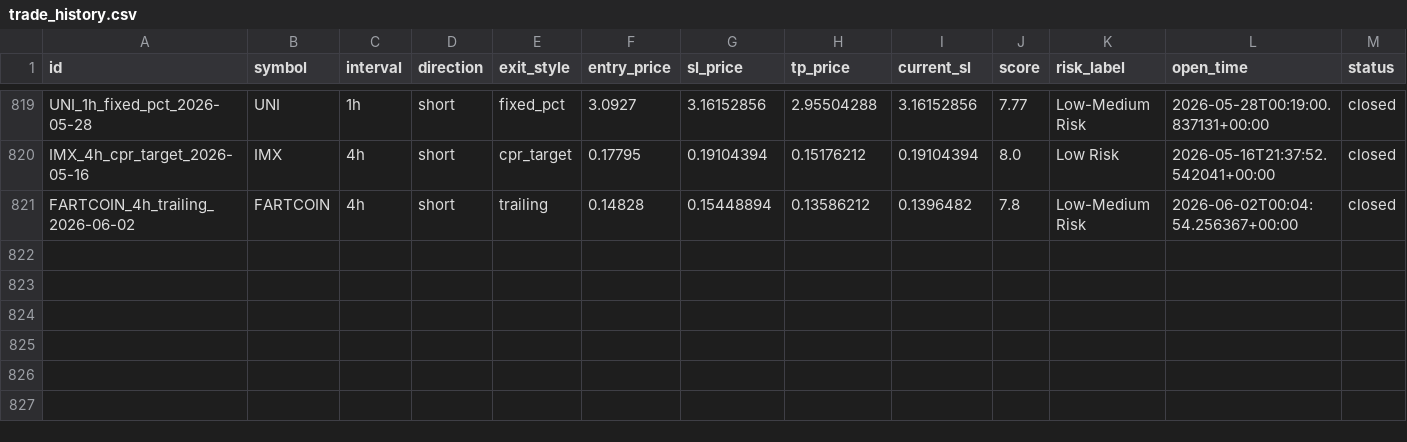
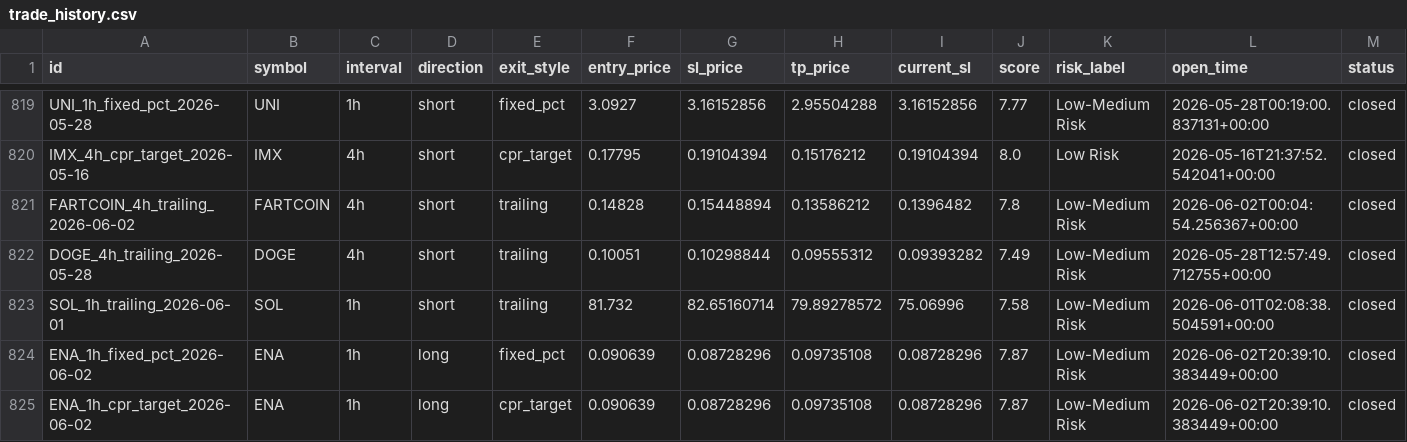
Before and after one commit to raamdhul-star/varam-dynamics-bot, a CSV file: results/paper_trades/trade_history.csv, drawn as a sheet; only a part is shown, gaps mark what is left out; rows hold the shown columns only; the diff names each change by its address in the sheet, - before the commit and + after, or states it on an @@ line.

```diff
--- a/results/paper_trades/trade_history.csv
+++ b/results/paper_trades/trade_history.csv
+row 822: DOGE_4h_trailing_2026-05-28 | DOGE | 4h | short | trailing | 0.10051 | 0.10298844 | 0.09555312 | 0.09393282 | 7.49 | Low-Medium Risk | 2026-05-28T12:57:49.712755+00:00 | closed
+row 823: SOL_1h_trailing_2026-06-01 | SOL | 1h | short | trailing | 81.732 | 82.65160714 | 79.89278572 | 75.06996 | 7.58 | Low-Medium Risk | 2026-06-01T02:08:38.504591+00:00 | closed
+row 824: ENA_1h_fixed_pct_2026-06-02 | ENA | 1h | long | fixed_pct | 0.090639 | 0.08728296 | 0.09735108 | 0.08728296 | 7.87 | Low-Medium Risk | 2026-06-02T20:39:10.383449+00:00 | closed
+row 825: ENA_1h_cpr_target_2026-06-02 | ENA | 1h | long | cpr_target | 0.090639 | 0.08728296 | 0.09735108 | 0.08728296 | 7.87 | Low-Medium Risk | 2026-06-02T20:39:10.383449+00:00 | closed
```
Also changed, not shown: 1 other file.
